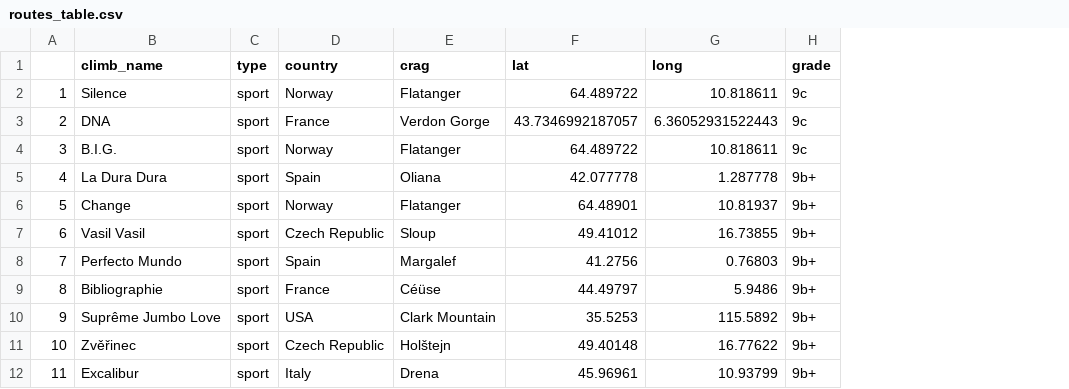
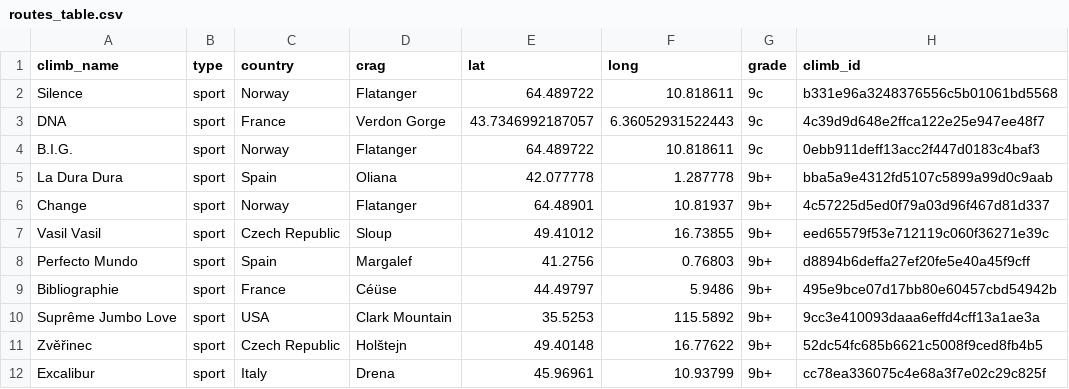
Before and after one commit to 9cpluss/hardest-climbs, a CSV file: data/routes_table.csv, drawn as a sheet; only a part is shown; removed rows and columns are numbered as before the commit, all else as after; the diff names each change by its address in the sheet, - before the commit and + after, or states it on an @@ line.

```diff
--- a/data/routes_table.csv
+++ b/data/routes_table.csv
-column A, rows 2-12: 1 | 2 | 3 | 4 | 5 | 6 | 7 | 8 | 9 | 10 | 11
+column H (climb_id), rows 2-12: b331e96a3248376556c5b01061bd5568 | 4c39d9d648e2ffca122e25e947ee48f7 | 0ebb911deff13acc2f447d0183c4baf3 | bba5a9e4312fd5107c5899a99d0c9aab | 4c57225d5ed0f79a03d96f467d81d337 | eed65579f53e712119c060f36271e39c | d8894b6deffa27ef20fe5e40a45f9cff | 495e9bce07d17bb80e60457cbd54942b | 9cc3e410093daaa6effd4cff13a1ae3a | 52dc54fc685b6621c5008f9ced8fb4b5 | cc78ea336075c4e68a3f7e02c29c825f
```
Also changed, not shown: data/climbers_table.csv, data/sends_table.csv.
